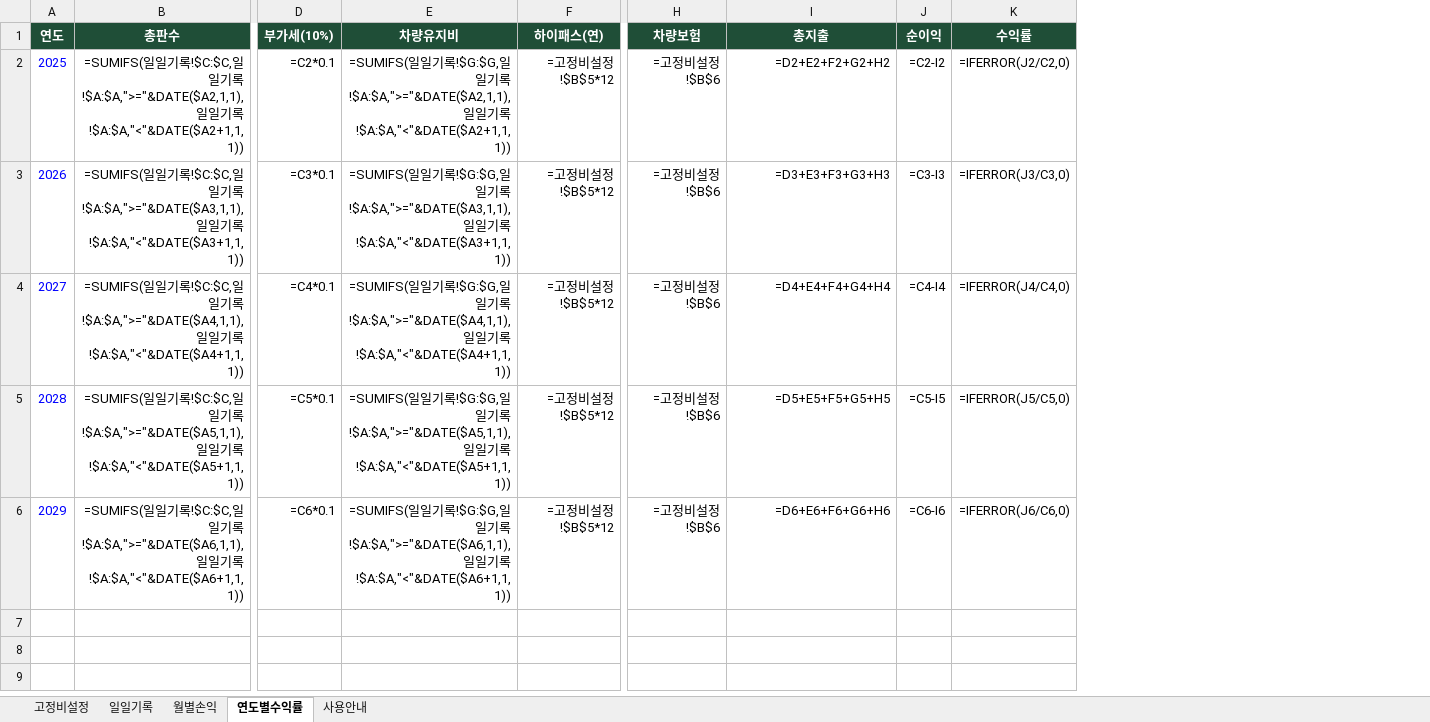
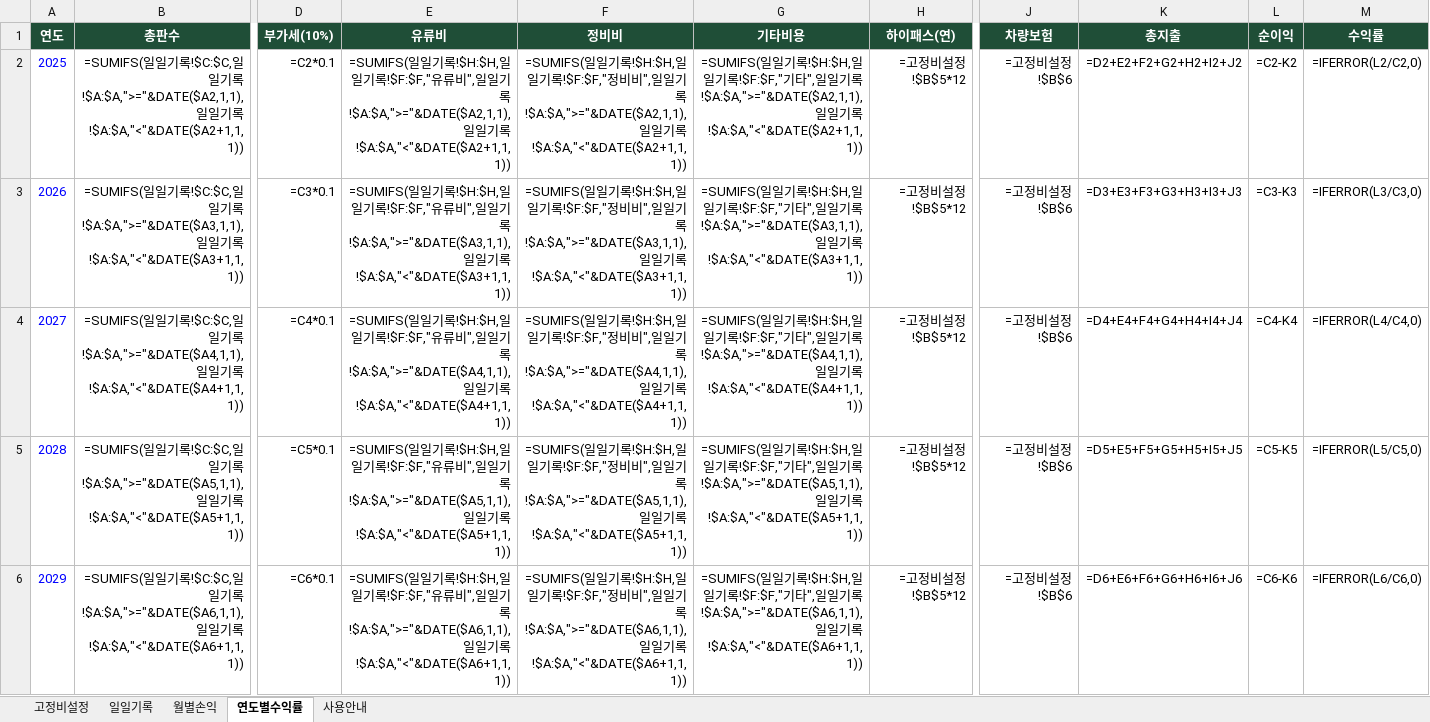
Before and after one commit to cowboybebopyubin3074-dotcom/-, an Excel workbook: data/vehicle/5톤계란운송_손익관리.xlsx, sheet 연도별수익률, drawn as a sheet; only a part is shown, gaps mark what is left out; values as stored, in another font and other column widths than the file's, no borders; formulas without a stored value are shown as written; removed rows and columns are numbered as before the commit, all else as after; the diff names each change by its address in the sheet, - before the commit and + after, or states it on an @@ line.

```diff
--- a/data/vehicle/5톤계란운송_손익관리.xlsx (sheet 연도별수익률)
+++ b/data/vehicle/5톤계란운송_손익관리.xlsx (sheet 연도별수익률)
-column E (차량유지비), rows 2-6: =SUMIFS(일일기록!$G:$G,일일기록!$A:$A,">="&DATE($A2,1,1),일일기록!$A:$A,"<"&DATE($A2+1,1,1)) | =SUMIFS(일일기록!$G:$G,일일기록!$A:$A,">="&DATE($A3,1,1),일일기록!$A:$A,"<"&DATE($A3+1,1,1)) | =SUMIFS(일일기록!$G:$G,일일기록!$A:$A,">="&DATE($A4,1,1),일일기록!$A:$A,"<"&DATE($A4+1,1,1)) | =SUMIFS(일일기록!$G:$G,일일기록!$A:$A,">="&DATE($A5,1,1),일일기록!$A:$A,"<"&DATE($A5+1,1,1)) | =SUMIFS(일일기록!$G:$G,일일기록!$A:$A,">="&DATE($A6,1,1),일일기록!$A:$A,"<"&DATE($A6+1,1,1))
+column E (유류비), rows 2-6: =SUMIFS(일일기록!$H:$H,일일기록!$F:$F,"유류비",일일기록!$A:$A,">="&DATE($A2,1,1),일일기록!$A:$A,"<"&DATE($A2+1,1,1)) | =SUMIFS(일일기록!$H:$H,일일기록!$F:$F,"유류비",일일기록!$A:$A,">="&DATE($A3,1,1),일일기록!$A:$A,"<"&DATE($A3+1,1,1)) | =SUMIFS(일일기록!$H:$H,일일기록!$F:$F,"유류비",일일기록!$A:$A,">="&DATE($A4,1,1),일일기록!$A:$A,"<"&DATE($A4+1,1,1)) | =SUMIFS(일일기록!$H:$H,일일기록!$F:$F,"유류비",일일기록!$A:$A,">="&DATE($A5,1,1),일일기록!$A:$A,"<"&DATE($A5+1,1,1)) | =SUMIFS(일일기록!$H:$H,일일기록!$F:$F,"유류비",일일기록!$A:$A,">="&DATE($A6,1,1),일일기록!$A:$A,"<"&DATE($A6+1,1,1))
+column F (정비비), rows 2-6: =SUMIFS(일일기록!$H:$H,일일기록!$F:$F,"정비비",일일기록!$A:$A,">="&DATE($A2,1,1),일일기록!$A:$A,"<"&DATE($A2+1,1,1)) | =SUMIFS(일일기록!$H:$H,일일기록!$F:$F,"정비비",일일기록!$A:$A,">="&DATE($A3,1,1),일일기록!$A:$A,"<"&DATE($A3+1,1,1)) | =SUMIFS(일일기록!$H:$H,일일기록!$F:$F,"정비비",일일기록!$A:$A,">="&DATE($A4,1,1),일일기록!$A:$A,"<"&DATE($A4+1,1,1)) | =SUMIFS(일일기록!$H:$H,일일기록!$F:$F,"정비비",일일기록!$A:$A,">="&DATE($A5,1,1),일일기록!$A:$A,"<"&DATE($A5+1,1,1)) | =SUMIFS(일일기록!$H:$H,일일기록!$F:$F,"정비비",일일기록!$A:$A,">="&DATE($A6,1,1),일일기록!$A:$A,"<"&DATE($A6+1,1,1))
+column G (기타비용), rows 2-6: =SUMIFS(일일기록!$H:$H,일일기록!$F:$F,"기타",일일기록!$A:$A,">="&DATE($A2,1,1),일일기록!$A:$A,"<"&DATE($A2+1,1,1)) | =SUMIFS(일일기록!$H:$H,일일기록!$F:$F,"기타",일일기록!$A:$A,">="&DATE($A3,1,1),일일기록!$A:$A,"<"&DATE($A3+1,1,1)) | =SUMIFS(일일기록!$H:$H,일일기록!$F:$F,"기타",일일기록!$A:$A,">="&DATE($A4,1,1),일일기록!$A:$A,"<"&DATE($A4+1,1,1)) | =SUMIFS(일일기록!$H:$H,일일기록!$F:$F,"기타",일일기록!$A:$A,">="&DATE($A5,1,1),일일기록!$A:$A,"<"&DATE($A5+1,1,1)) | =SUMIFS(일일기록!$H:$H,일일기록!$F:$F,"기타",일일기록!$A:$A,">="&DATE($A6,1,1),일일기록!$A:$A,"<"&DATE($A6+1,1,1))
-K2 (총지출): =D2+E2+F2+G2+H2
+K2 (총지출): =D2+E2+F2+G2+H2+I2+J2
-L2 (순이익): =C2-I2
+L2 (순이익): =C2-K2
-M2 (수익률): =IFERROR(J2/C2,0)
+M2 (수익률): =IFERROR(L2/C2,0)
-K3 (총지출): =D3+E3+F3+G3+H3
+K3 (총지출): =D3+E3+F3+G3+H3+I3+J3
-L3 (순이익): =C3-I3
+L3 (순이익): =C3-K3
-M3 (수익률): =IFERROR(J3/C3,0)
+M3 (수익률): =IFERROR(L3/C3,0)
-K4 (총지출): =D4+E4+F4+G4+H4
+K4 (총지출): =D4+E4+F4+G4+H4+I4+J4
-L4 (순이익): =C4-I4
+L4 (순이익): =C4-K4
-M4 (수익률): =IFERROR(J4/C4,0)
+M4 (수익률): =IFERROR(L4/C4,0)
-K5 (총지출): =D5+E5+F5+G5+H5
+K5 (총지출): =D5+E5+F5+G5+H5+I5+J5
-L5 (순이익): =C5-I5
+L5 (순이익): =C5-K5
-M5 (수익률): =IFERROR(J5/C5,0)
+M5 (수익률): =IFERROR(L5/C5,0)
-K6 (총지출): =D6+E6+F6+G6+H6
+K6 (총지출): =D6+E6+F6+G6+H6+I6+J6
-L6 (순이익): =C6-I6
+L6 (순이익): =C6-K6
-M6 (수익률): =IFERROR(J6/C6,0)
+M6 (수익률): =IFERROR(L6/C6,0)
```
Also changed, not shown: sheet 월별손익, sheet 일일기록, sheet 사용안내, 1 other file.
